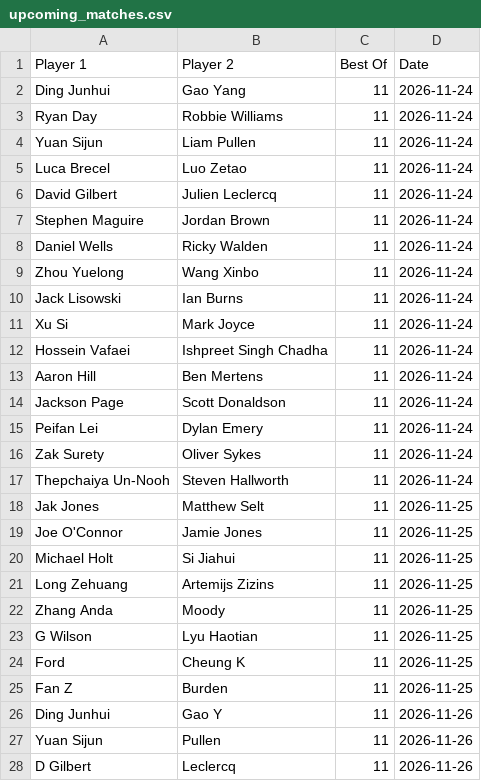
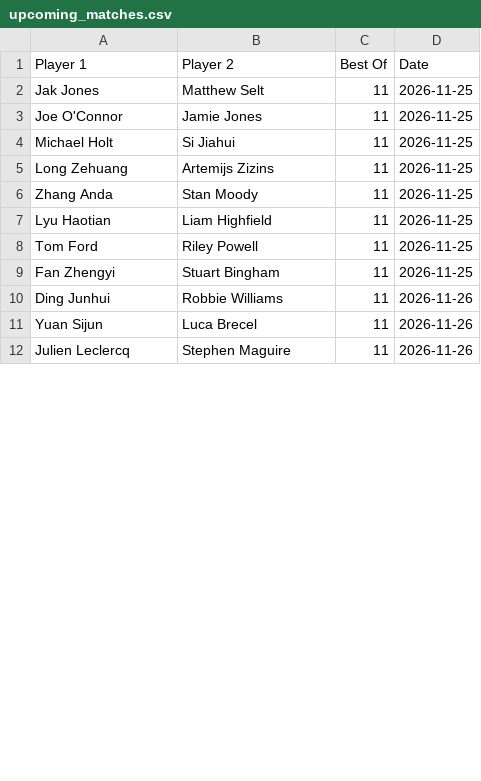
Before and after one commit to Fredfreddo/SnookerDashboardPipeline, a CSV file: upcoming_matches.csv, drawn as a sheet; only a part is shown; the diff covers the shown part only.

```diff
--- a/upcoming_matches.csv
+++ b/upcoming_matches.csv
@@ -1,18 +1,2 @@
 Player 1,Player 2,Best Of,Date
-"Ding Junhui","Gao Yang",11,"2026-11-24"
-"Ryan Day","Robbie Williams",11,"2026-11-24"
-"Yuan Sijun","Liam Pullen",11,"2026-11-24"
-"Luca Brecel","Luo Zetao",11,"2026-11-24"
-"David Gilbert","Julien Leclercq",11,"2026-11-24"
-"Stephen Maguire","Jordan Brown",11,"2026-11-24"
-"Daniel Wells","Ricky Walden",11,"2026-11-24"
-"Zhou Yuelong","Wang Xinbo",11,"2026-11-24"
-"Jack Lisowski","Ian Burns",11,"2026-11-24"
-"Xu Si","Mark Joyce",11,"2026-11-24"
-"Hossein Vafaei","Ishpreet Singh Chadha",11,"2026-11-24"
-"Aaron Hill","Ben Mertens",11,"2026-11-24"
-"Jackson Page","Scott Donaldson",11,"2026-11-24"
-"Peifan Lei","Dylan Emery",11,"2026-11-24"
-"Zak Surety","Oliver Sykes",11,"2026-11-24"
-"Thepchaiya Un-Nooh","Steven Hallworth",11,"2026-11-24"
 "Jak Jones","Matthew Selt",11,"2026-11-25"
@@ -21,8 +5,8 @@ Player 1,Player 2,Best Of,Date
 "Long Zehuang","Artemijs Zizins",11,"2026-11-25"
-"Zhang Anda","Moody",11,"2026-11-25"
-"G Wilson","Lyu Haotian",11,"2026-11-25"
-"Ford","Cheung K",11,"2026-11-25"
-"Fan Z","Burden",11,"2026-11-25"
-"Ding Junhui","Gao Y",11,"2026-11-26"
-"Yuan Sijun","Pullen",11,"2026-11-26"
-"D Gilbert","Leclercq",11,"2026-11-26"
+"Zhang Anda","Stan Moody",11,"2026-11-25"
+"Lyu Haotian","Liam Highfield",11,"2026-11-25"
+"Tom Ford","Riley Powell",11,"2026-11-25"
+"Fan Zhengyi","Stuart Bingham",11,"2026-11-25"
+"Ding Junhui","Robbie Williams",11,"2026-11-26"
+"Yuan Sijun","Luca Brecel",11,"2026-11-26"
+"Julien Leclercq","Stephen Maguire",11,"2026-11-26"
```
Also changed, not shown: 10 edited cells elsewhere in this file, O3players_final.csv, players_final.csv, 4 other files.
